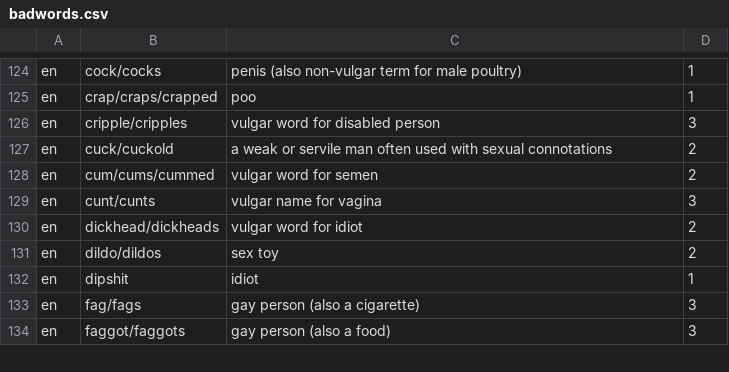
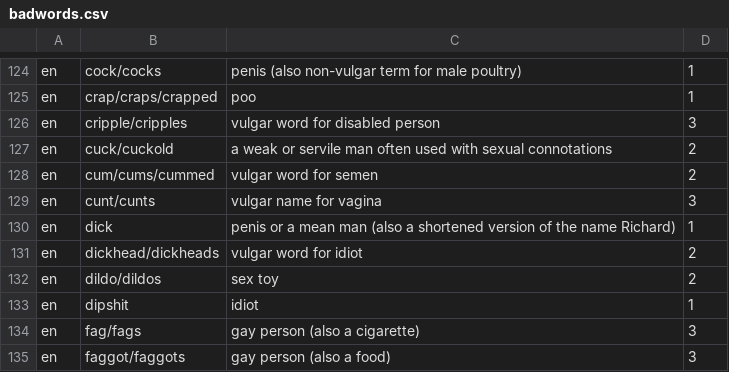
Before and after one commit to hughsie/badwords, a CSV file: badwords.csv, drawn as a sheet; only a part is shown, gaps mark what is left out.

Commit message:
Badwords: add "dick"
This is probably the funniest PR I've ever made, but I noticed it was missing :shrug:

```diff
--- a/badwords.csv
+++ b/badwords.csv
@@ -129,2 +129,3 @@ en,cum/cums/cummed,vulgar word for semen,2
 en,cunt/cunts,vulgar name for vagina,3
+en,dick,penis or a mean man (also a shortened version of the name Richard), 1
 en,dickhead/dickheads,vulgar word for idiot,2
```
